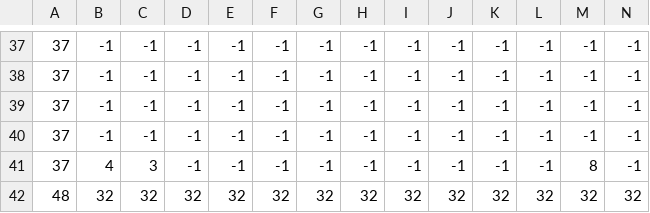
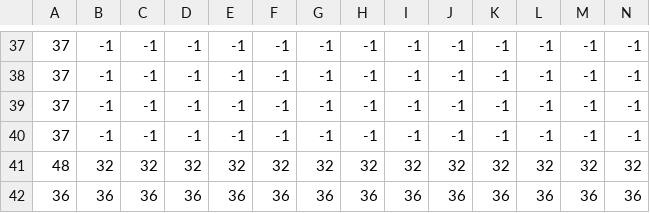
Before and after one commit to isaogithub/DX2DGame, a CSV file: data/MAPCHIP/map80_game.csv, drawn as a sheet; only a part is shown, gaps mark what is left out; removed rows and columns are numbered as before the commit, all else as after; rows hold the shown columns only; the diff names each change by its address in the sheet, - before the commit and + after, or states it on an @@ line.

Commit message:
data(Mandrake)

```diff
--- a/data/MAPCHIP/map80_game.csv
+++ b/data/MAPCHIP/map80_game.csv
-row 41: 37 | 4 | 3 | -1 | -1 | -1 | -1 | -1 | -1 | -1 | -1 | -1 | 8 | -1
+row 42: 36 | 36 | 36 | 36 | 36 | 36 | 36 | 36 | 36 | 36 | 36 | 36 | 36 | 36
```
Also changed, not shown: 5 other files.
